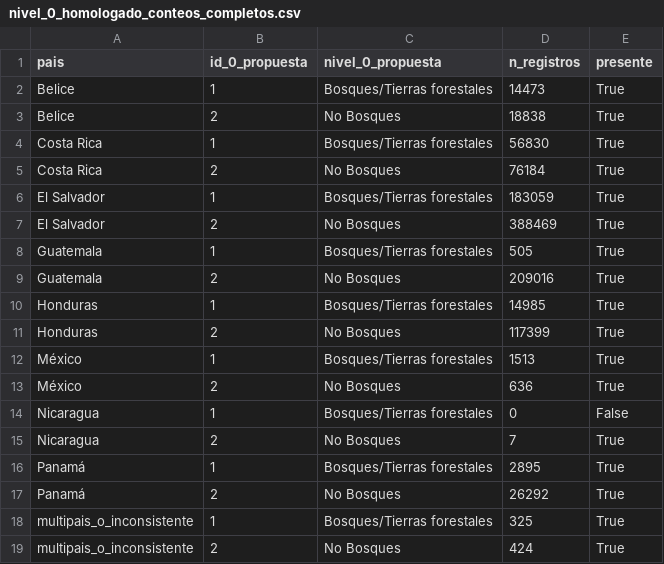
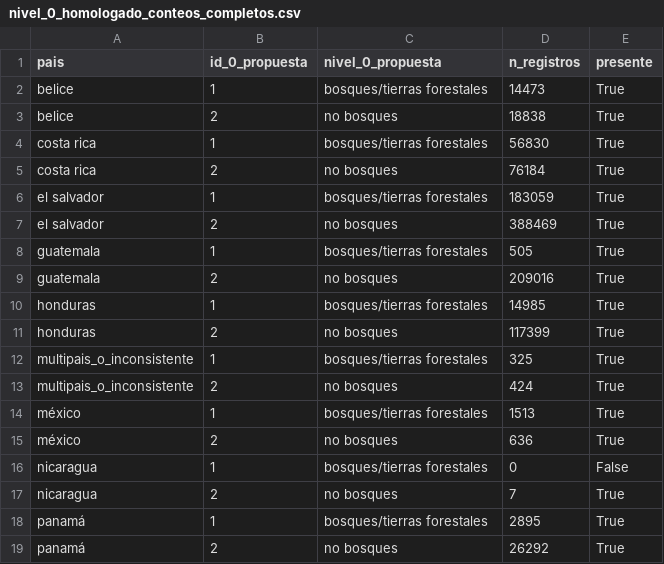
Before and after one commit to CrisVolcano/PGBM_actividad_1_diagnostico, a CSV file: outputs/reports/homologacion_por_pais/nivel_0_homologado_conteos_completos.csv, drawn as a sheet.

```diff
--- a/outputs/reports/homologacion_por_pais/nivel_0_homologado_conteos_completos.csv
+++ b/outputs/reports/homologacion_por_pais/nivel_0_homologado_conteos_completos.csv
@@ -1,19 +1,19 @@
 pais,id_0_propuesta,nivel_0_propuesta,n_registros,presente
-Belice,1,Bosques/Tierras forestales,14473,True
-Belice,2,No Bosques,18838,True
-Costa Rica,1,Bosques/Tierras forestales,56830,True
-Costa Rica,2,No Bosques,76184,True
-El Salvador,1,Bosques/Tierras forestales,183059,True
-El Salvador,2,No Bosques,388469,True
-Guatemala,1,Bosques/Tierras forestales,505,True
-Guatemala,2,No Bosques,209016,True
-Honduras,1,Bosques/Tierras forestales,14985,True
-Honduras,2,No Bosques,117399,True
-México,1,Bosques/Tierras forestales,1513,True
-México,2,No Bosques,636,True
-Nicaragua,1,Bosques/Tierras forestales,0,False
-Nicaragua,2,No Bosques,7,True
-Panamá,1,Bosques/Tierras forestales,2895,True
-Panamá,2,No Bosques,26292,True
-multipais_o_inconsistente,1,Bosques/Tierras forestales,325,True
-multipais_o_inconsistente,2,No Bosques,424,True
+belice,1,bosques/tierras forestales,14473,True
+belice,2,no bosques,18838,True
+costa rica,1,bosques/tierras forestales,56830,True
+costa rica,2,no bosques,76184,True
+el salvador,1,bosques/tierras forestales,183059,True
+el salvador,2,no bosques,388469,True
+guatemala,1,bosques/tierras forestales,505,True
+guatemala,2,no bosques,209016,True
+honduras,1,bosques/tierras forestales,14985,True
+honduras,2,no bosques,117399,True
+multipais_o_inconsistente,1,bosques/tierras forestales,325,True
+multipais_o_inconsistente,2,no bosques,424,True
+méxico,1,bosques/tierras forestales,1513,True
+méxico,2,no bosques,636,True
+nicaragua,1,bosques/tierras forestales,0,False
+nicaragua,2,no bosques,7,True
+panamá,1,bosques/tierras forestales,2895,True
+panamá,2,no bosques,26292,True
```
Also changed, not shown: outputs/reports/homologacion_por_pais/nivel_0_homologado_cobertura_por_pais.csv, outputs/reports/homologacion_por_pais/nivel_1_homologado_clases_faltantes_por_pais.csv, 29 other files.
